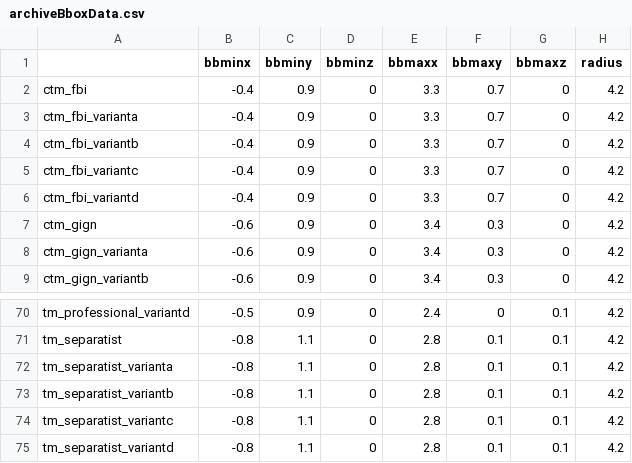
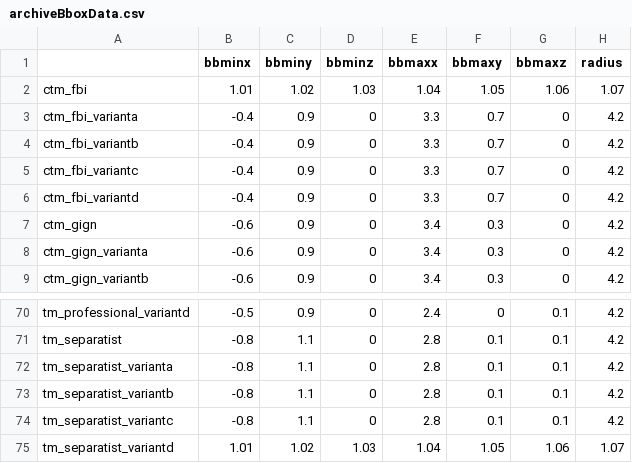
Before and after one commit to Milligan-Engineering/SirCat, a CSV file: custom build step files/archiveBboxData.csv, drawn as a sheet; only a part is shown, gaps mark what is left out.

```diff
--- a/custom build step files/archiveBboxData.csv
+++ b/custom build step files/archiveBboxData.csv
@@ -1,3 +1,3 @@
 ,bbminx,bbminy,bbminz,bbmaxx,bbmaxy,bbmaxz,radius
-ctm_fbi,-0.4,0.9,0,3.3,0.7,0,4.2
+ctm_fbi,1.01,1.02,1.03,1.04,1.05,1.06,1.07
 ctm_fbi_varianta,-0.4,0.9,0,3.3,0.7,0,4.2
@@ -74,2 +74,2 @@ tm_separatist_variantb,-0.8,1.1,0,2.8,0.1,0.1,4.2
 tm_separatist_variantc,-0.8,1.1,0,2.8,0.1,0.1,4.2
-tm_separatist_variantd,-0.8,1.1,0,2.8,0.1,0.1,4.2
+tm_separatist_variantd,1.01,1.02,1.03,1.04,1.05,1.06,1.07
```
Also changed, not shown: custom build step files/archiveSirData.csv, 7 other files.
